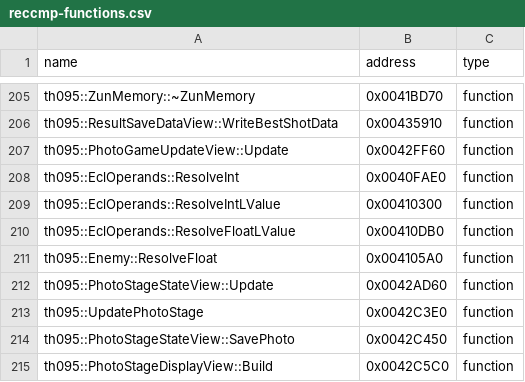
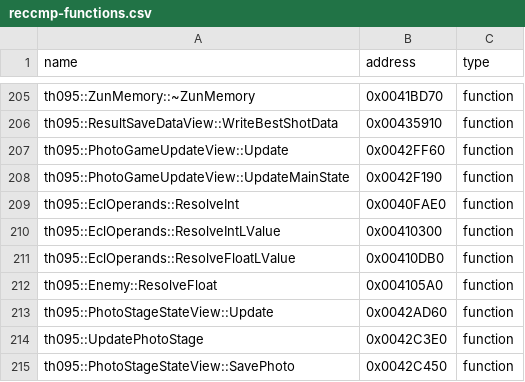
Before and after one commit to N0zoM1z0/th095, a CSV file: config/reccmp-functions.csv, drawn as a sheet; only a part is shown, gaps mark what is left out; the shorter side is filled out with more unchanged rows.

```diff
--- a/config/reccmp-functions.csv
+++ b/config/reccmp-functions.csv
@@ -207,2 +207,3 @@ th095::ResultSaveDataView::WriteBestShotData,0x00435910,function
 th095::PhotoGameUpdateView::Update,0x0042FF60,function
+th095::PhotoGameUpdateView::UpdateMainState,0x0042F190,function
 th095::EclOperands::ResolveInt,0x0040FAE0,function
```
Also changed, not shown: config/function-origins.csv, config/functions.csv, 11 other files.
